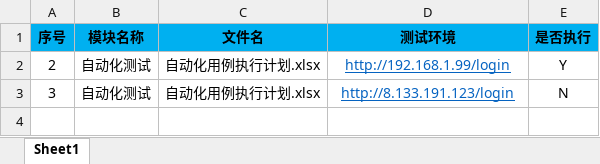
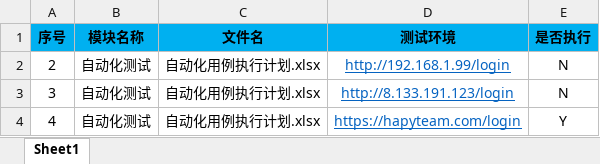
Before and after one commit to PengLiang1997/HNAutoTest, an Excel workbook: UI自动化/haipiTeam/项目测试配置.xlsx, sheet Sheet1, drawn as a sheet; values as stored, in another font and other column widths than the file's, no borders; the diff names each change by its address in the sheet, - before the commit and + after, or states it on an @@ line.

```diff
--- a/UI自动化/haipiTeam/项目测试配置.xlsx (sheet Sheet1)
+++ b/UI自动化/haipiTeam/项目测试配置.xlsx (sheet Sheet1)
-E2 (是否执行): Y
+E2 (是否执行): N
+row 4: 4 | 自动化测试 | 自动化用例执行计划.xlsx | https://hapyteam.com/login | Y
```
Also changed, not shown: UI自动化/haipiTeam/自动化测试/自动化用例执行计划.xlsx, 33 other files.
